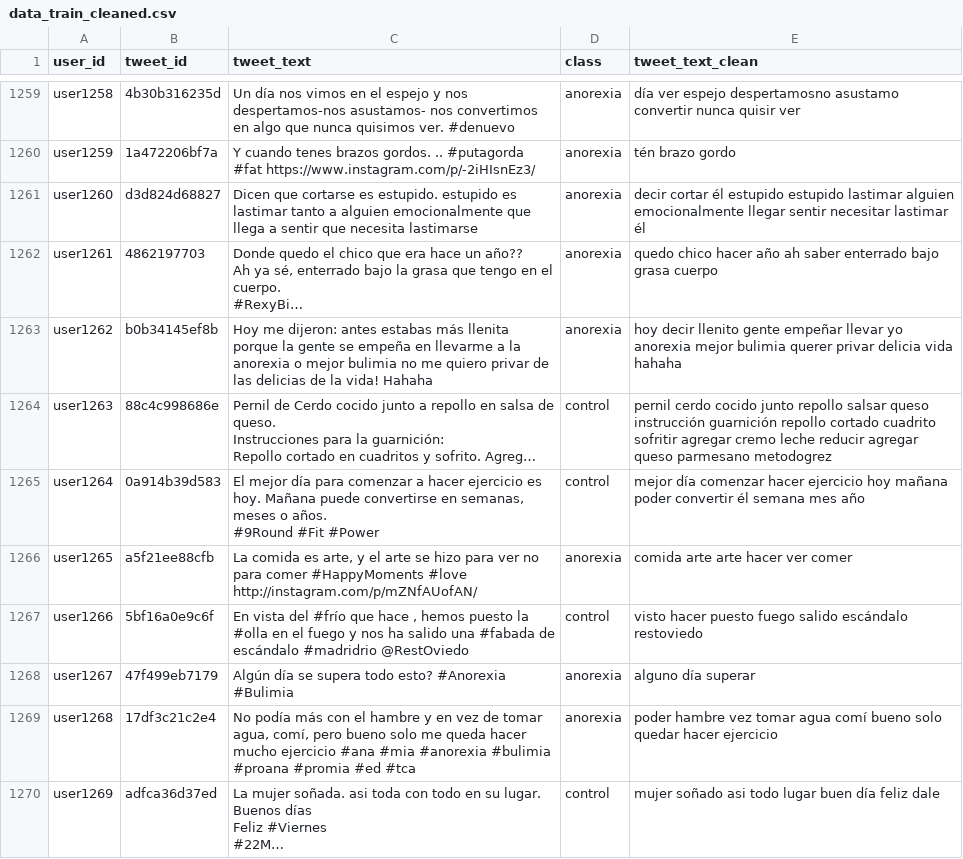
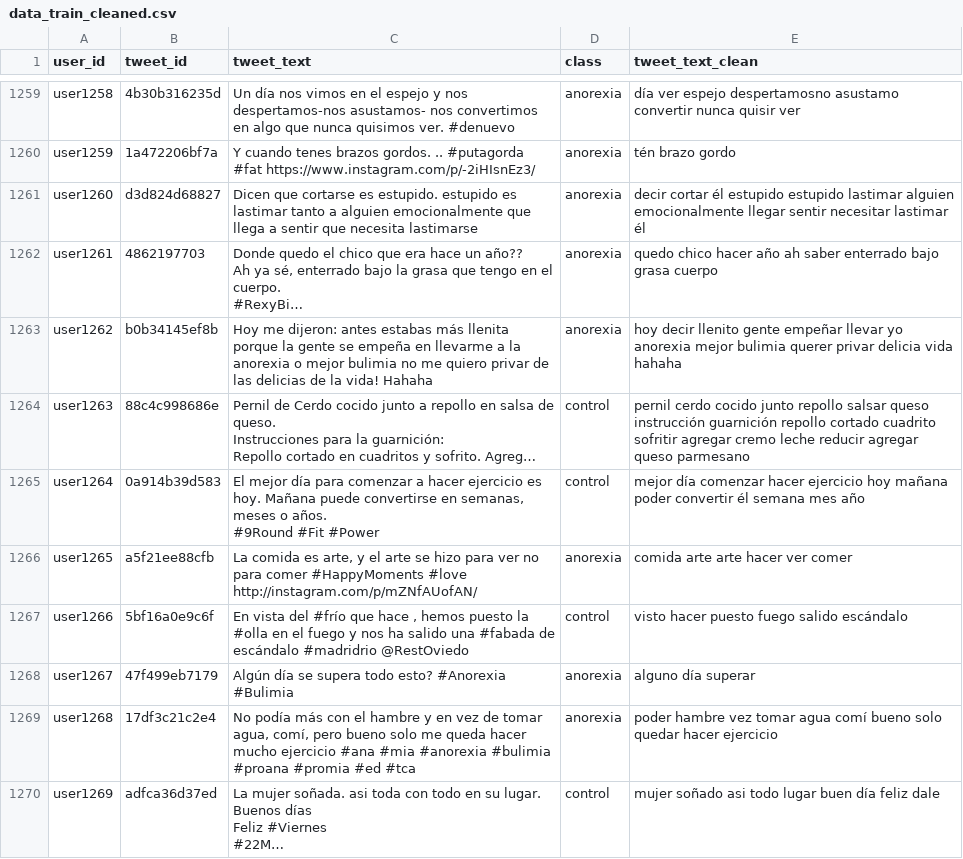
Before and after one commit to A01749675/NLP_OCTAVO, a CSV file: data_train_cleaned.csv, drawn as a sheet; only a part is shown, gaps mark what is left out; long unchanged cells end in …; the diff covers the shown part only; the diff names each change by its address in the sheet, - before the commit and + after, or states it on an @@ line.

```diff
--- a/data_train_cleaned.csv
+++ b/data_train_cleaned.csv
-E1264 (tweet_text_clean): …queso parmesano metodogrez
+E1264 (tweet_text_clean): …queso parmesano
-E1267 (tweet_text_clean): …salido escándalo restoviedo
+E1267 (tweet_text_clean): …salido escándalo
```
Also changed, not shown: 111 edited cells elsewhere in this file, 2 other files.
